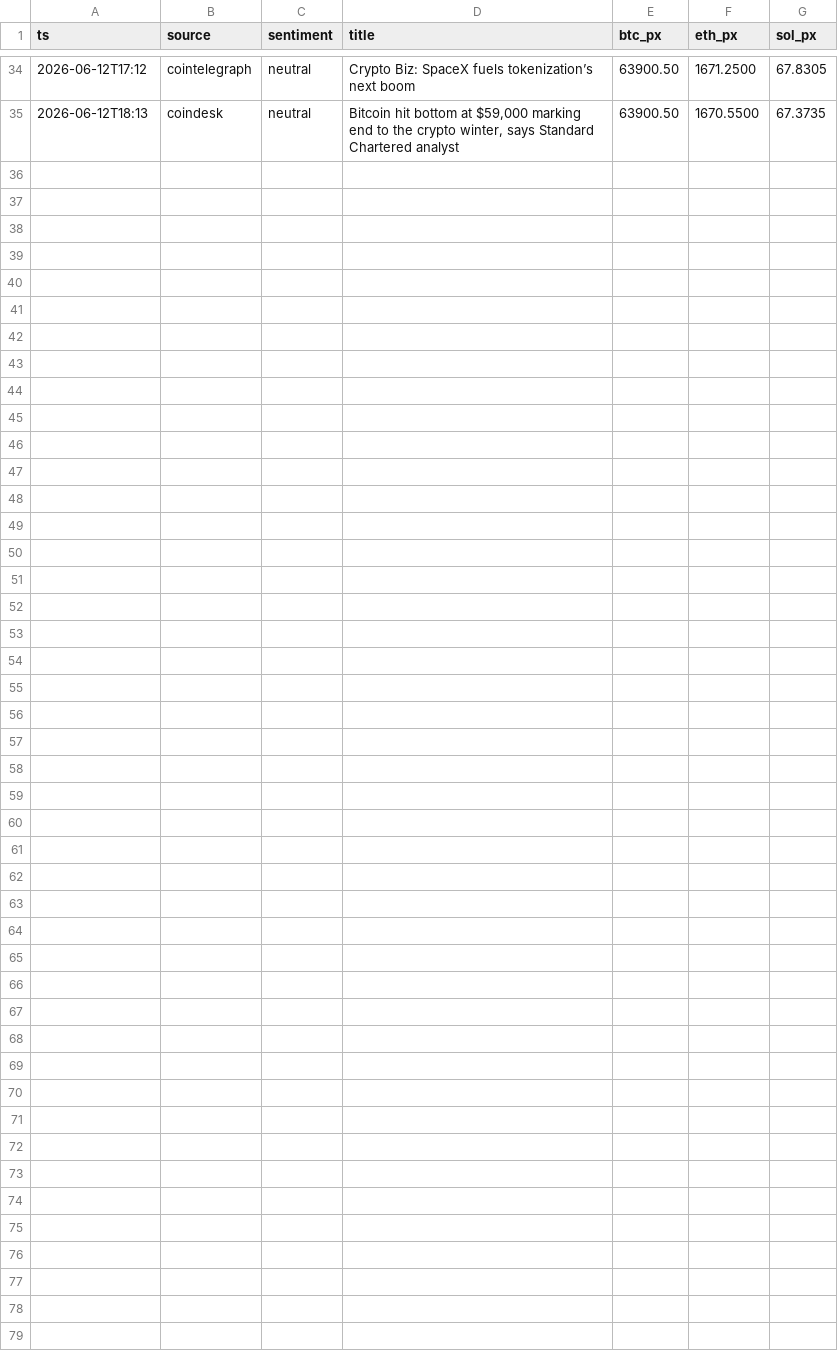
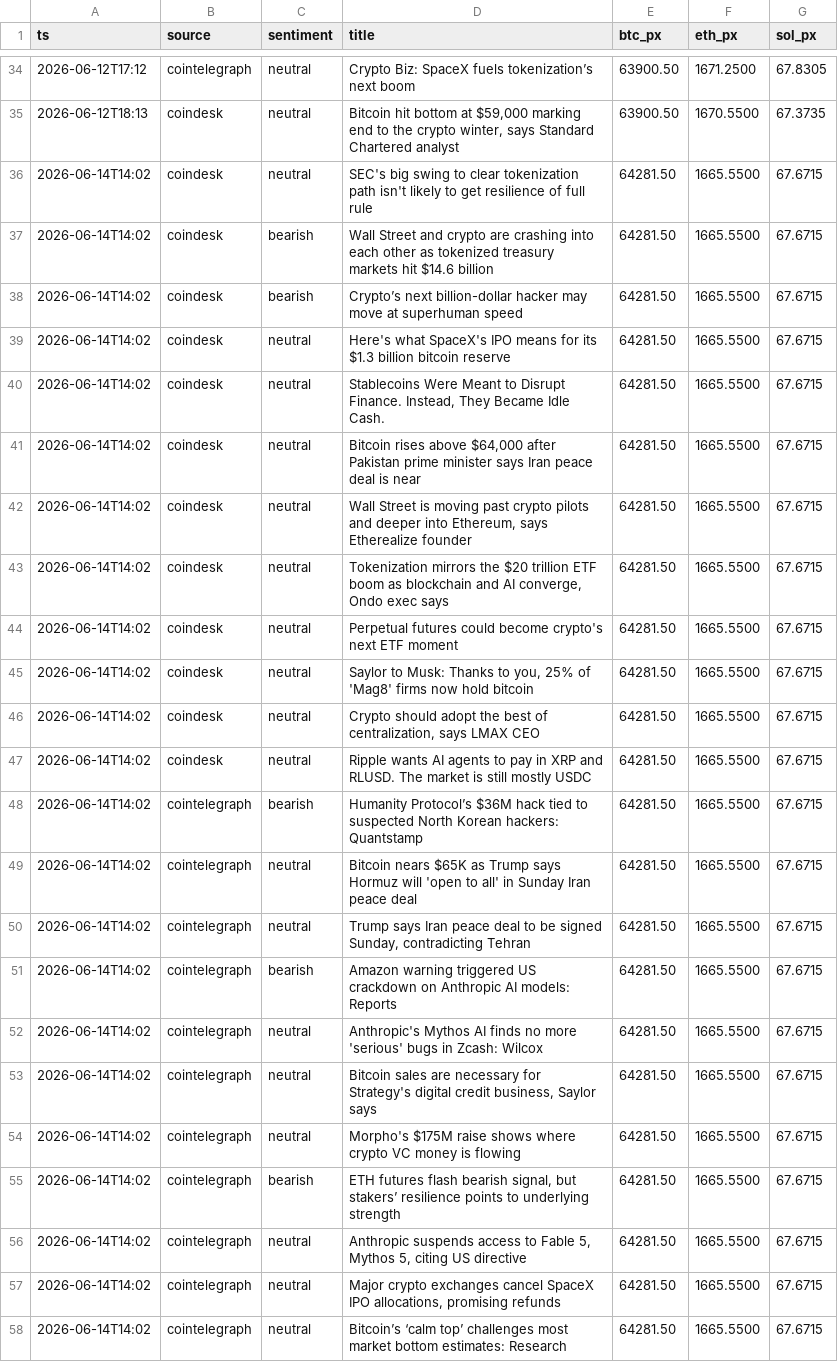
Before and after one commit to udinry/hyperbot, a CSV file: records/news_lab_headlines.csv, drawn as a sheet; only a part is shown, gaps mark what is left out; the diff names each change by its address in the sheet, - before the commit and + after, or states it on an @@ line.

```diff
--- a/records/news_lab_headlines.csv
+++ b/records/news_lab_headlines.csv
+row 36: 2026-06-14T14:02 | coindesk | neutral | SEC's big swing to clear tokenization path isn't likely to get resilience of full rule | 64281.50 | 1665.5500 | 67.6715
+row 37: 2026-06-14T14:02 | coindesk | bearish | Wall Street and crypto are crashing into each other as tokenized treasury markets hit $14.6 billion | 64281.50 | 1665.5500 | 67.6715
+row 38: 2026-06-14T14:02 | coindesk | bearish | Crypto’s next billion-dollar hacker may move at superhuman speed | 64281.50 | 1665.5500 | 67.6715
+row 39: 2026-06-14T14:02 | coindesk | neutral | Here's what SpaceX's IPO means for its $1.3 billion bitcoin reserve | 64281.50 | 1665.5500 | 67.6715
+row 40: 2026-06-14T14:02 | coindesk | neutral | Stablecoins Were Meant to Disrupt Finance. Instead, They Became Idle Cash. | 64281.50 | 1665.5500 | 67.6715
+row 41: 2026-06-14T14:02 | coindesk | neutral | Bitcoin rises above $64,000 after Pakistan prime minister says Iran peace deal is near | 64281.50 | 1665.5500 | 67.6715
+row 42: 2026-06-14T14:02 | coindesk | neutral | Wall Street is moving past crypto pilots and deeper into Ethereum, says Etherealize founder | 64281.50 | 1665.5500 | 67.6715
+row 43: 2026-06-14T14:02 | coindesk | neutral | Tokenization mirrors the $20 trillion ETF boom as blockchain and AI converge, Ondo exec says | 64281.50 | 1665.5500 | 67.6715
+row 44: 2026-06-14T14:02 | coindesk | neutral | Perpetual futures could become crypto's next ETF moment | 64281.50 | 1665.5500 | 67.6715
+row 45: 2026-06-14T14:02 | coindesk | neutral | Saylor to Musk: Thanks to you, 25% of 'Mag8' firms now hold bitcoin | 64281.50 | 1665.5500 | 67.6715
+row 46: 2026-06-14T14:02 | coindesk | neutral | Crypto should adopt the best of centralization, says LMAX CEO | 64281.50 | 1665.5500 | 67.6715
+row 47: 2026-06-14T14:02 | coindesk | neutral | Ripple wants AI agents to pay in XRP and RLUSD. The market is still mostly USDC | 64281.50 | 1665.5500 | 67.6715
+row 48: 2026-06-14T14:02 | cointelegraph | bearish | Humanity Protocol’s $36M hack tied to suspected North Korean hackers: Quantstamp | 64281.50 | 1665.5500 | 67.6715
+row 49: 2026-06-14T14:02 | cointelegraph | neutral | Bitcoin nears $65K as Trump says Hormuz will 'open to all' in Sunday Iran peace deal | 64281.50 | 1665.5500 | 67.6715
+row 50: 2026-06-14T14:02 | cointelegraph | neutral | Trump says Iran peace deal to be signed Sunday, contradicting Tehran | 64281.50 | 1665.5500 | 67.6715
+row 51: 2026-06-14T14:02 | cointelegraph | bearish | Amazon warning triggered US crackdown on Anthropic AI models: Reports | 64281.50 | 1665.5500 | 67.6715
+row 52: 2026-06-14T14:02 | cointelegraph | neutral | Anthropic's Mythos AI finds no more 'serious' bugs in Zcash: Wilcox | 64281.50 | 1665.5500 | 67.6715
+row 53: 2026-06-14T14:02 | cointelegraph | neutral | Bitcoin sales are necessary for Strategy's digital credit business, Saylor says | 64281.50 | 1665.5500 | 67.6715
+row 54: 2026-06-14T14:02 | cointelegraph | neutral | Morpho's $175M raise shows where crypto VC money is flowing | 64281.50 | 1665.5500 | 67.6715
+row 55: 2026-06-14T14:02 | cointelegraph | bearish | ETH futures flash bearish signal, but stakers’ resilience points to underlying strength | 64281.50 | 1665.5500 | 67.6715
+row 56: 2026-06-14T14:02 | cointelegraph | neutral | Anthropic suspends access to Fable 5, Mythos 5, citing US directive | 64281.50 | 1665.5500 | 67.6715
+row 57: 2026-06-14T14:02 | cointelegraph | neutral | Major crypto exchanges cancel SpaceX IPO allocations, promising refunds | 64281.50 | 1665.5500 | 67.6715
+row 58: 2026-06-14T14:02 | cointelegraph | neutral | Bitcoin’s ‘calm top’ challenges most market bottom estimates: Research | 64281.50 | 1665.5500 | 67.6715
```
Also changed, not shown: records/forward_test_log.csv, records/news_lab_prices.csv, 2 other files.
